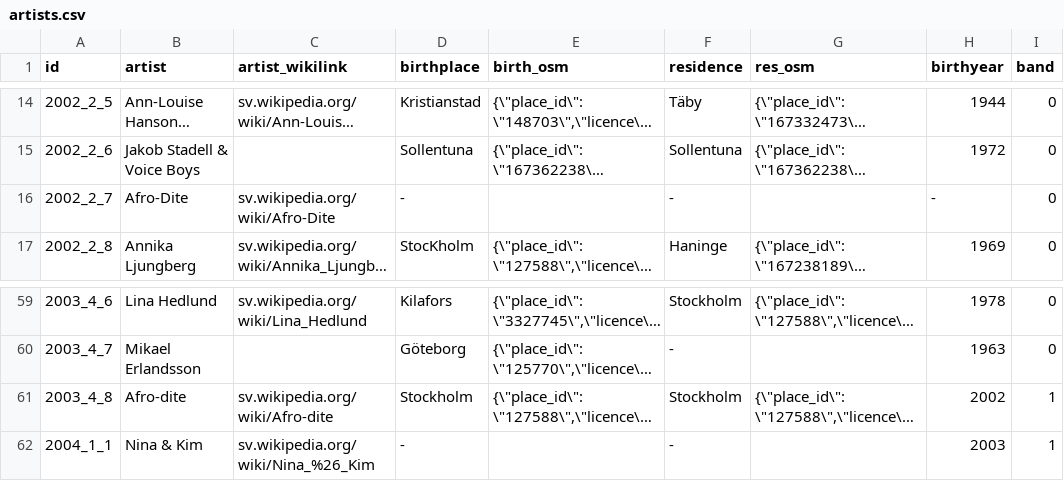
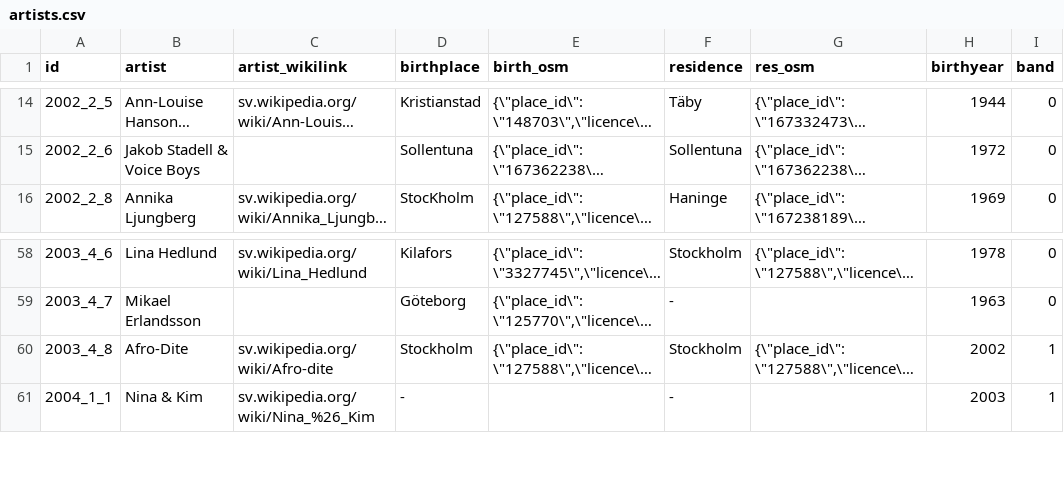
Before and after one commit to LCHansson/deliciosa, a CSV file: data/artists.csv, drawn as a sheet; only a part is shown, gaps mark what is left out; long unchanged cells end in …; removed rows and columns are numbered as before the commit, all else as after; the diff names each change by its address in the sheet, - before the commit and + after, or states it on an @@ line.

Commit message:
updated artists

```diff
--- a/data/artists.csv
+++ b/data/artists.csv
-row 16: 2002_2_7 | Afro-Dite | sv.wikipedia.org/wiki/Afro-Dite | - |  | - |  | - | 0
-B60 (artist): Afro-dite
+B60 (artist): Afro-Dite
```
Also changed, not shown: 2 other files.
